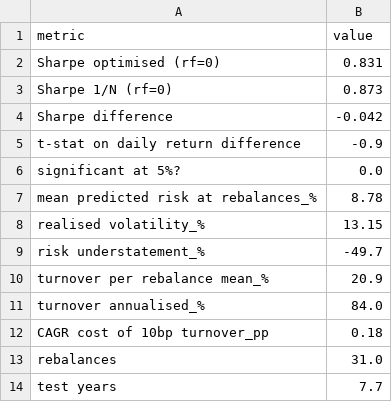
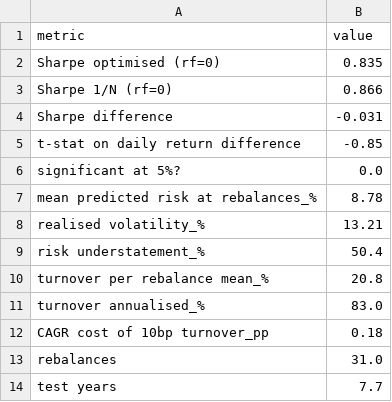
Before and after one commit to kimlanchinguyen01/sustainafund-portfolio-fico, a CSV file: results_chloe/backtest/backtest_diagnostics.csv, drawn as a sheet.

```diff
--- a/results_chloe/backtest/backtest_diagnostics.csv
+++ b/results_chloe/backtest/backtest_diagnostics.csv
@@ -1,12 +1,12 @@
 metric,value
-Sharpe optimised (rf=0),0.831
-Sharpe 1/N (rf=0),0.873
-Sharpe difference,-0.042
-t-stat on daily return difference,-0.9
+Sharpe optimised (rf=0),0.835
+Sharpe 1/N (rf=0),0.866
+Sharpe difference,-0.031
+t-stat on daily return difference,-0.85
 significant at 5%?,0.0
 mean predicted risk at rebalances_%,8.78
-realised volatility_%,13.15
-risk understatement_%,-49.7
-turnover per rebalance mean_%,20.9
-turnover annualised_%,84.0
+realised volatility_%,13.21
+risk understatement_%,50.4
+turnover per rebalance mean_%,20.8
+turnover annualised_%,83.0
 CAGR cost of 10bp turnover_pp,0.18
```
Also changed, not shown: results_chloe/portfolio_tier2off_risk_prone.csv, 28 other files.
